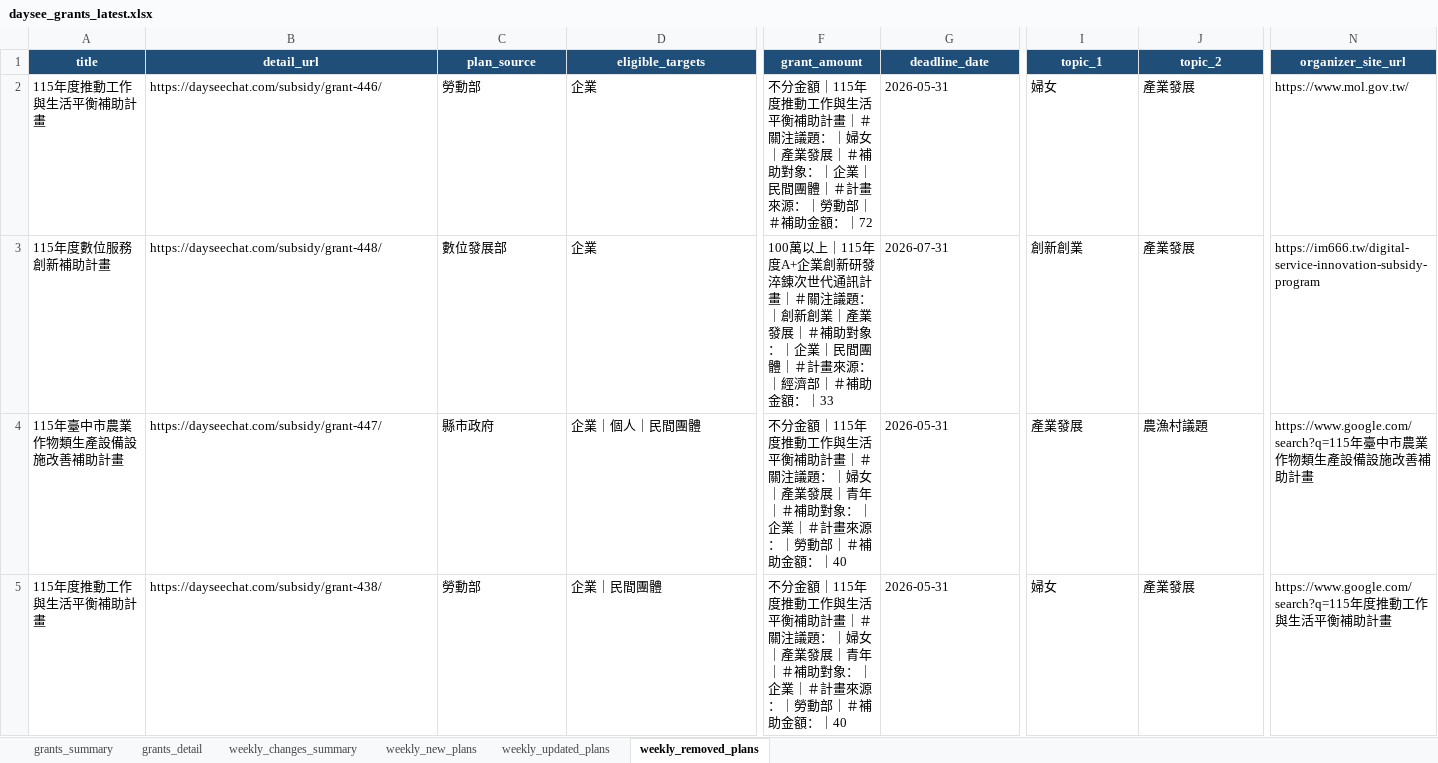
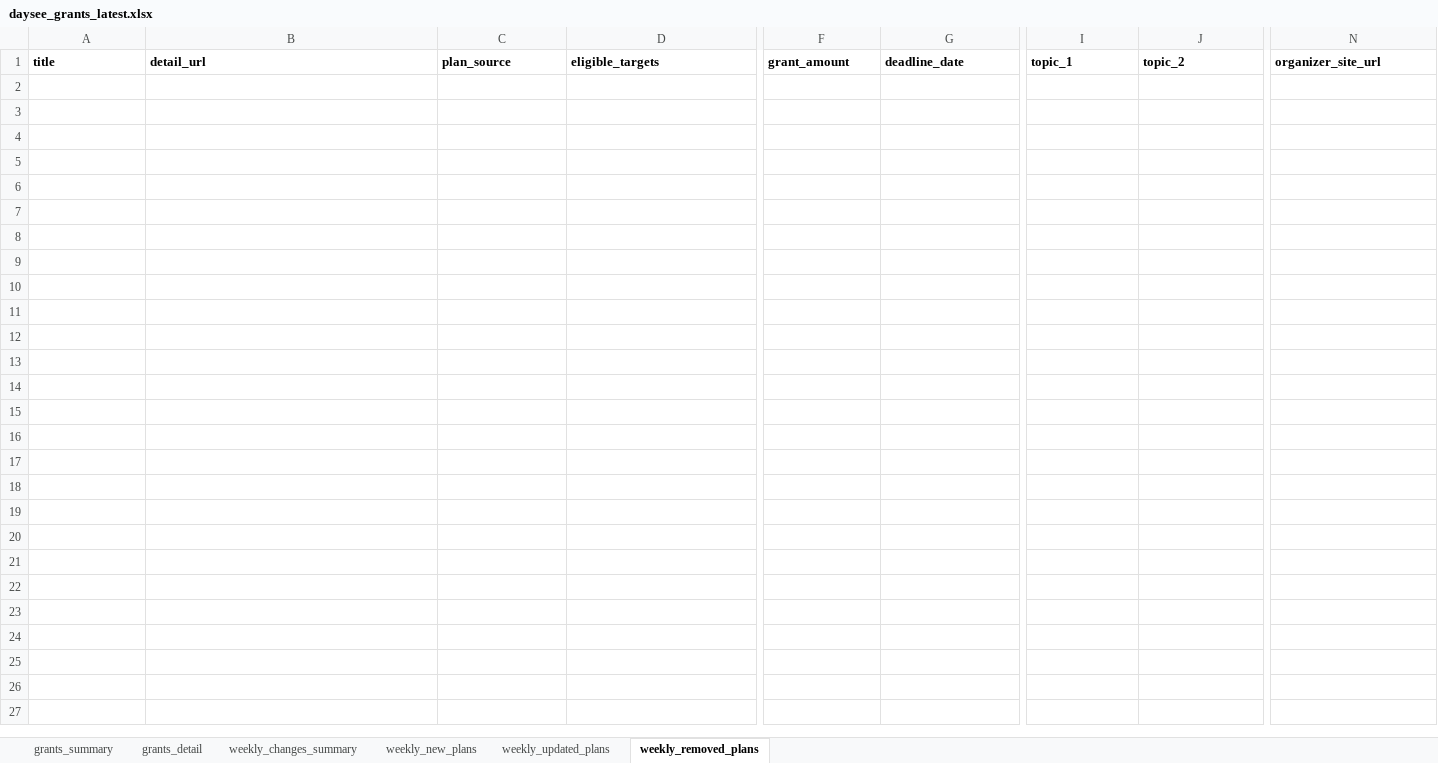
Before and after one commit to focujeffery/grant-scraper, an Excel workbook: state/daysee_grants_latest.xlsx, sheet weekly_removed_plans, drawn as a sheet; only a part is shown, gaps mark what is left out; values as stored, in another font and other column widths than the file's, no borders; rows hold the shown columns only; the diff covers the shown part only; the diff names each change by its address in the sheet, - before the commit and + after, or states it on an @@ line.

```diff
--- a/state/daysee_grants_latest.xlsx (sheet weekly_removed_plans)
+++ b/state/daysee_grants_latest.xlsx (sheet weekly_removed_plans)
@@ A1:N1 fill: #1F4E78 → none, text colour: #FFFFFF → black, alignment: center → left @@
-row 2: 115年度推動工作與生活平衡補助計畫 | https://dayseechat.com/subsidy/grant-446/ | 勞動部 | 企業 | 不分金額｜115年度推動工作與生活平衡補助計畫｜＃關注議題：｜婦女｜產業發展｜＃補助對象：｜企業｜民間團體｜＃計畫來源：｜勞動部｜＃補助金額：｜72 | 2026-05-31 | 婦女 | 產業發展 | https://www.mol.gov.tw/
-row 3: 115年度數位服務創新補助計畫 | https://dayseechat.com/subsidy/grant-448/ | 數位發展部 | 企業 | 100萬以上｜115年度A+企業創新研發淬錬次世代通訊計畫｜＃關注議題：｜創新創業｜產業發展｜＃補助對象：｜企業｜民間團體｜＃計畫來源：｜經濟部｜＃補助金額：｜33 | 2026-07-31 | 創新創業 | 產業發展 | https://im666.tw/digital-service-innovation-subsidy-program
-row 4: 115年臺中市農業作物類生產設備設施改善補助計畫 | https://dayseechat.com/subsidy/grant-447/ | 縣市政府 | 企業｜個人｜民間團體 | 不分金額｜115年度推動工作與生活平衡補助計畫｜＃關注議題：｜婦女｜產業發展｜青年｜＃補助對象：｜企業｜＃計畫來源：｜勞動部｜＃補助金額：｜40 | 2026-05-31 | 產業發展 | 農漁村議題 | https://www.google.com/search?q=115年臺中市農業作物類生產設備設施改善補助計畫
-row 5: 115年度推動工作與生活平衡補助計畫 | https://dayseechat.com/subsidy/grant-438/ | 勞動部 | 企業｜民間團體 | 不分金額｜115年度推動工作與生活平衡補助計畫｜＃關注議題：｜婦女｜產業發展｜青年｜＃補助對象：｜企業｜＃計畫來源：｜勞動部｜＃補助金額：｜40 | 2026-05-31 | 婦女 | 產業發展 | https://www.google.com/search?q=115年度推動工作與生活平衡補助計畫
```
Also changed, not shown: 4 removed rows and cell formats elsewhere in this sheet, sheet weekly_updated_plans, sheet weekly_new_plans, sheet grants_detail, sheet grants_summary, sheet weekly_changes_summary, state/daysee_grants_delta_latest.xlsx.
